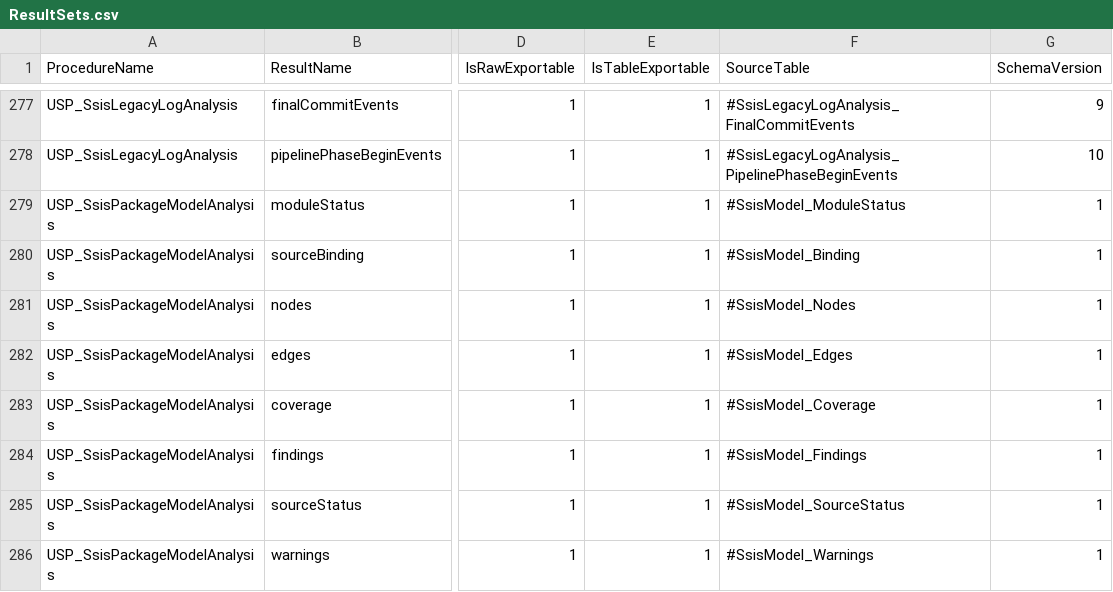
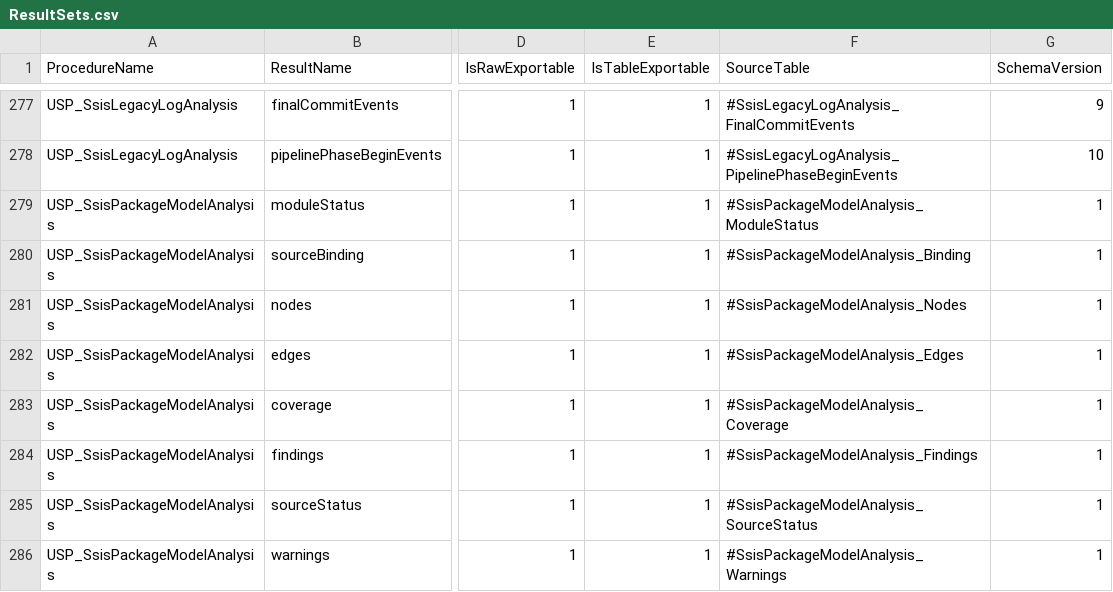
Before and after one commit to gecompat/SQL_Server_Analyze, a CSV file: Metadata/Inventory/ResultSets.csv, drawn as a sheet; only a part is shown, gaps mark what is left out; the diff names each change by its address in the sheet, - before the commit and + after, or states it on an @@ line.

```diff
--- a/Metadata/Inventory/ResultSets.csv
+++ b/Metadata/Inventory/ResultSets.csv
-F279 (SourceTable): #SsisModel_ModuleStatus
+F279 (SourceTable): #SsisPackageModelAnalysis_ModuleStatus
-F280 (SourceTable): #SsisModel_Binding
+F280 (SourceTable): #SsisPackageModelAnalysis_Binding
-F281 (SourceTable): #SsisModel_Nodes
+F281 (SourceTable): #SsisPackageModelAnalysis_Nodes
-F282 (SourceTable): #SsisModel_Edges
+F282 (SourceTable): #SsisPackageModelAnalysis_Edges
-F283 (SourceTable): #SsisModel_Coverage
+F283 (SourceTable): #SsisPackageModelAnalysis_Coverage
-F284 (SourceTable): #SsisModel_Findings
+F284 (SourceTable): #SsisPackageModelAnalysis_Findings
-F285 (SourceTable): #SsisModel_SourceStatus
+F285 (SourceTable): #SsisPackageModelAnalysis_SourceStatus
-F286 (SourceTable): #SsisModel_Warnings
+F286 (SourceTable): #SsisPackageModelAnalysis_Warnings
```
Also changed, not shown: 5 other files.
